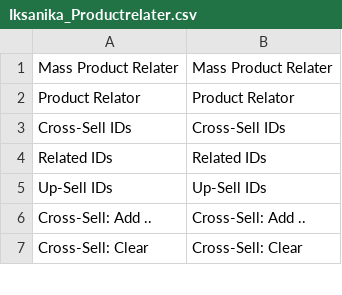
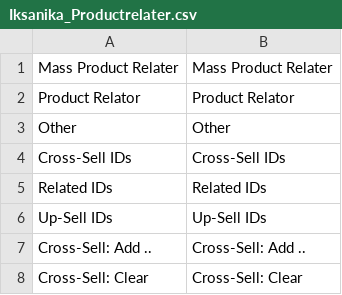
Before and after one commit to MaWoScha/Iksanika_Productrelater, a CSV file: app/locale/en_US/Iksanika_Productrelater.csv, drawn as a sheet; only a part is shown; the diff names each change by its address in the sheet, - before the commit and + after, or states it on an @@ line.

```diff
--- a/app/locale/en_US/Iksanika_Productrelater.csv
+++ b/app/locale/en_US/Iksanika_Productrelater.csv
+row 3: Other | Other
```
Also changed, not shown: app/locale/de_DE/Iksanika_Productrelater.csv, app/locale/es_ES/Iksanika_Productrelater.csv, 1 other file.
